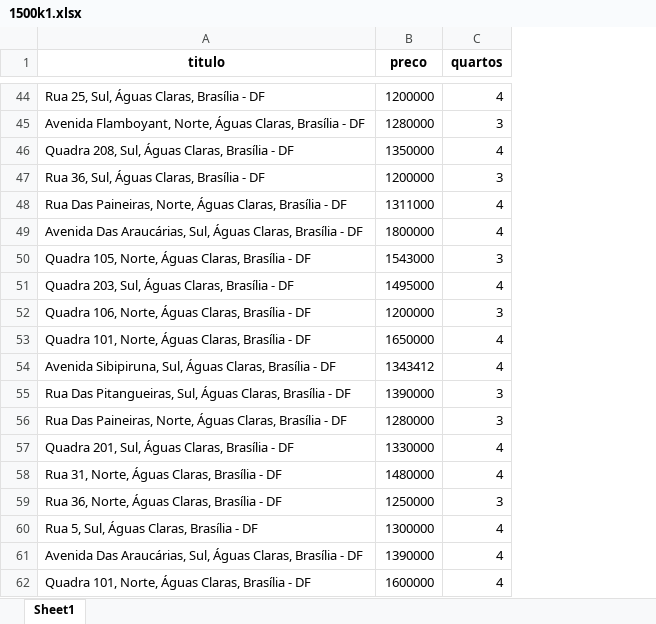
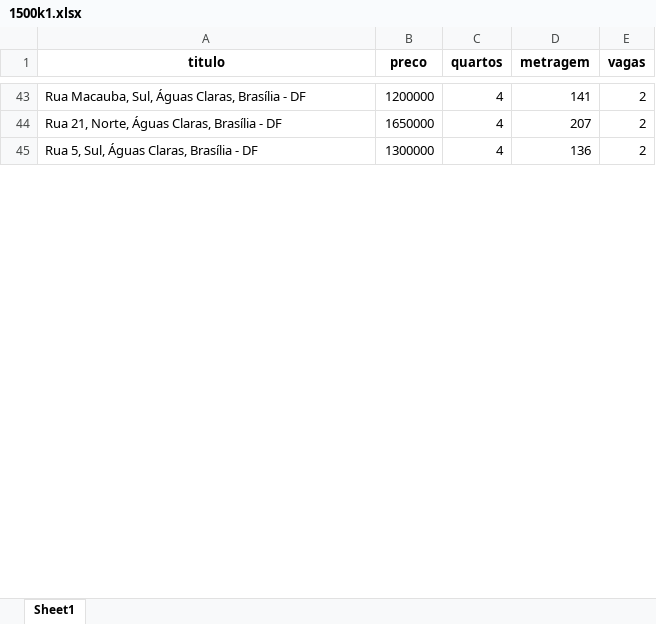
Before and after one commit to LudmilaGuedes/analiseAguasClaras, an Excel workbook: dados_final/1500k1.xlsx, sheet Sheet1, drawn as a sheet; only a part is shown, gaps mark what is left out; values as stored, in another font and other column widths than the file's, no borders; removed rows and columns are numbered as before the commit, all else as after; the diff covers the shown part only; the diff names each change by its address in the sheet, - before the commit and + after, or states it on an @@ line.

```diff
--- a/dados_final/1500k1.xlsx (sheet Sheet1)
+++ b/dados_final/1500k1.xlsx (sheet Sheet1)
+column D (metragem), rows 43-45: 141 | 207 | 136
+column E (vagas), rows 43-45: all 2
-A43 (titulo): Rua 25, Sul, Águas Claras, Brasília - DF
+A43 (titulo): Rua Macauba, Sul, Águas Claras, Brasília - DF
-row 45: Avenida Flamboyant, Norte, Águas Claras, Brasília - DF | 1280000 | 3
-row 46: Quadra 208, Sul, Águas Claras, Brasília - DF | 1350000 | 4
-row 47: Rua 36, Sul, Águas Claras, Brasília - DF | 1200000 | 3
-row 48: Rua Das Paineiras, Norte, Águas Claras, Brasília - DF | 1311000 | 4
@@ row 49 moved to row 12: Avenida Das Araucárias, Sul, Águas Clara… @@
-row 50: Quadra 105, Norte, Águas Claras, Brasília - DF | 1543000 | 3
@@ row 51 moved to row 25: Quadra 203, Sul, Águas Claras, Brasília … @@
-row 52: Quadra 106, Norte, Águas Claras, Brasília - DF | 1200000 | 3
-A44 (titulo): Quadra 101, Norte, Águas Claras, Brasília - DF
+A44 (titulo): Rua 21, Norte, Águas Claras, Brasília - DF
@@ row 54 moved to row 38: Avenida Sibipiruna, Sul, Águas Claras, B… @@
@@ row 55 moved to row 35: Rua Das Pitangueiras, Sul, Águas Claras,… @@
-row 56: Rua Das Paineiras, Norte, Águas Claras, Brasília - DF | 1280000 | 3
-row 57: Quadra 201, Sul, Águas Claras, Brasília - DF | 1330000 | 4
@@ row 58 moved to row 37: Rua 31, Norte, Águas Claras, Brasília - … @@
-row 59: Rua 36, Norte, Águas Claras, Brasília - DF | 1250000 | 3
-row 61: Avenida Das Araucárias, Sul, Águas Claras, Brasília - DF | 1390000 | 4
-row 62: Quadra 101, Norte, Águas Claras, Brasília - DF | 1600000 | 4
```
Also changed, not shown: 2 added rows, 278 removed rows, 33 moved rows and 18 edited cells elsewhere in this sheet, dados_final/1200k1.xlsx, dados_final/500k1.xlsx, 25 other files.
